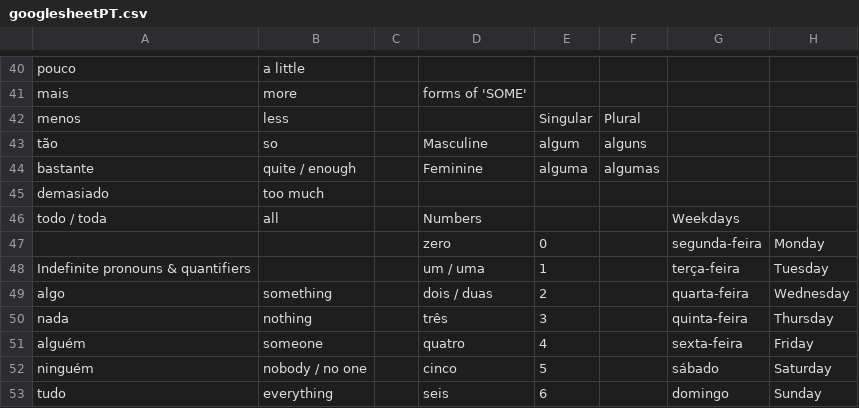
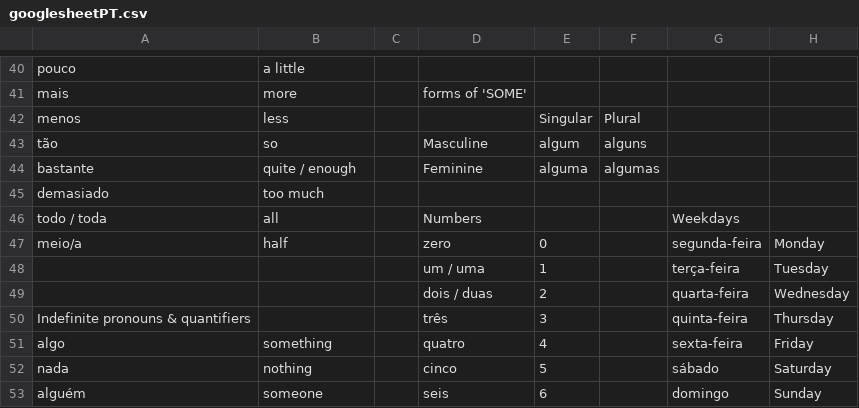
Before and after one commit to elliotolds/portuguese, a CSV file: googlesheetPT.csv, drawn as a sheet; only a part is shown, gaps mark what is left out; the diff covers the shown part only; the diff names each change by its address in the sheet, - before the commit and + after, or states it on an @@ line.

Commit message:
new google sheet

```diff
--- a/googlesheetPT.csv
+++ b/googlesheetPT.csv
-A47: (empty)
+A47: meio/a
-B47: (empty)
+B47: half
-A48: Indefinite pronouns & quantifiers
+A48: (empty)
-A49: algo
+A49: (empty)
-B49: something
+B49: (empty)
-A50: nada
+A50: Indefinite pronouns & quantifiers
-B50: nothing
+B50: (empty)
-A51: alguém
+A51: algo
-B51: someone
+B51: something
-A52: ninguém
+A52: nada
-B52: nobody / no one
+B52: nothing
-A53: tudo
+A53: alguém
-B53: everything
+B53: someone
```
Also changed, not shown: 3 added rows, 1 removed row and 40 edited cells elsewhere in this file.
